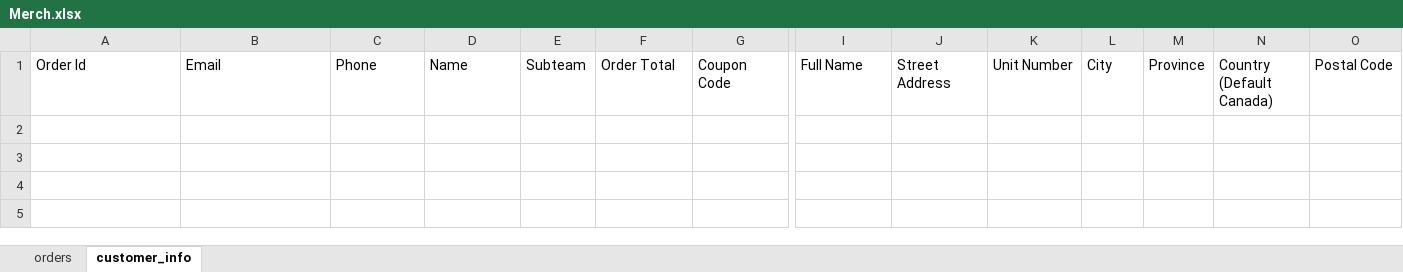
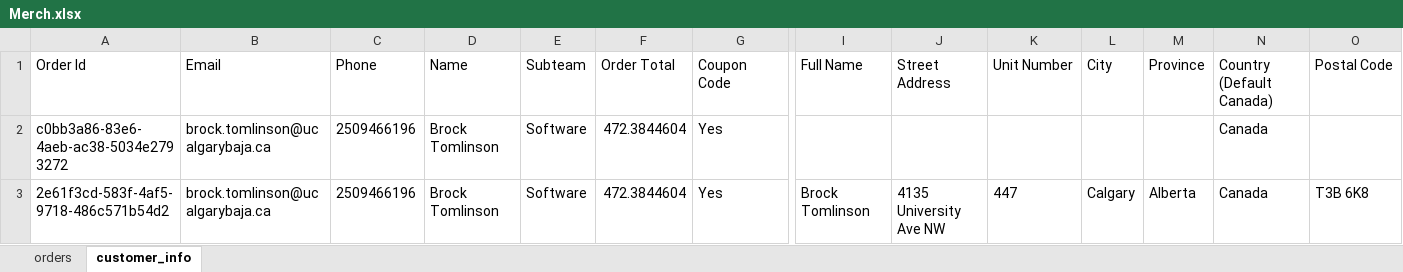
Before and after one commit to UofCBaja/ucalg-baja-cloud, an Excel workbook: Database/Merch.xlsx, sheet customer_info, drawn as a sheet; only a part is shown, gaps mark what is left out; values as stored, in another font and other column widths than the file's, no borders; rows hold the shown columns only; the diff names each change by its address in the sheet, - before the commit and + after, or states it on an @@ line.

Commit message:
fix(merch): now writes customer info

```diff
--- a/Database/Merch.xlsx (sheet customer_info)
+++ b/Database/Merch.xlsx (sheet customer_info)
+row 2: c0bb3a86-83e6-4aeb-ac38-5034e2793272 | brock.tomlinson@ucalgarybaja.ca | 2509466196 | Brock Tomlinson | Software | 472.3844604 | Yes |  |  |  |  |  | Canada
+row 3: 2e61f3cd-583f-4af5-9718-486c571b54d2 | brock.tomlinson@ucalgarybaja.ca | 2509466196 | Brock Tomlinson | Software | 472.3844604 | Yes | Brock Tomlinson | 4135 University Ave NW | 447 | Calgary | Alberta | Canada | T3B 6K8
```
Also changed, not shown: sheet orders, 1 other file.
